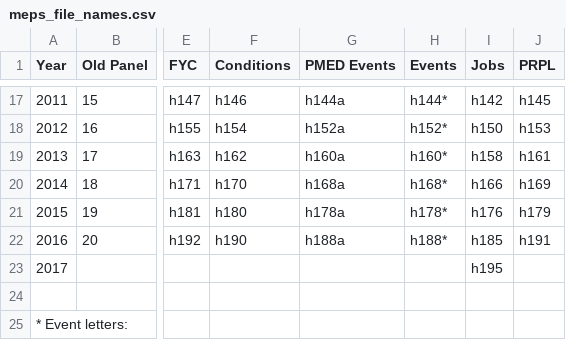
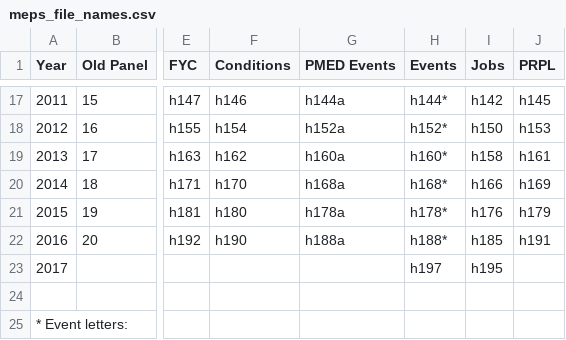
Before and after one commit to HHS-AHRQ/MEPS, a CSV file: Quick_Reference_Guides/meps_file_names.csv, drawn as a sheet; only a part is shown, gaps mark what is left out; the diff names each change by its address in the sheet, - before the commit and + after, or states it on an @@ line.

Commit message:
Adding 2017 Event files

```diff
--- a/Quick_Reference_Guides/meps_file_names.csv
+++ b/Quick_Reference_Guides/meps_file_names.csv
-H23 (Events): (empty)
+H23 (Events): h197
```
